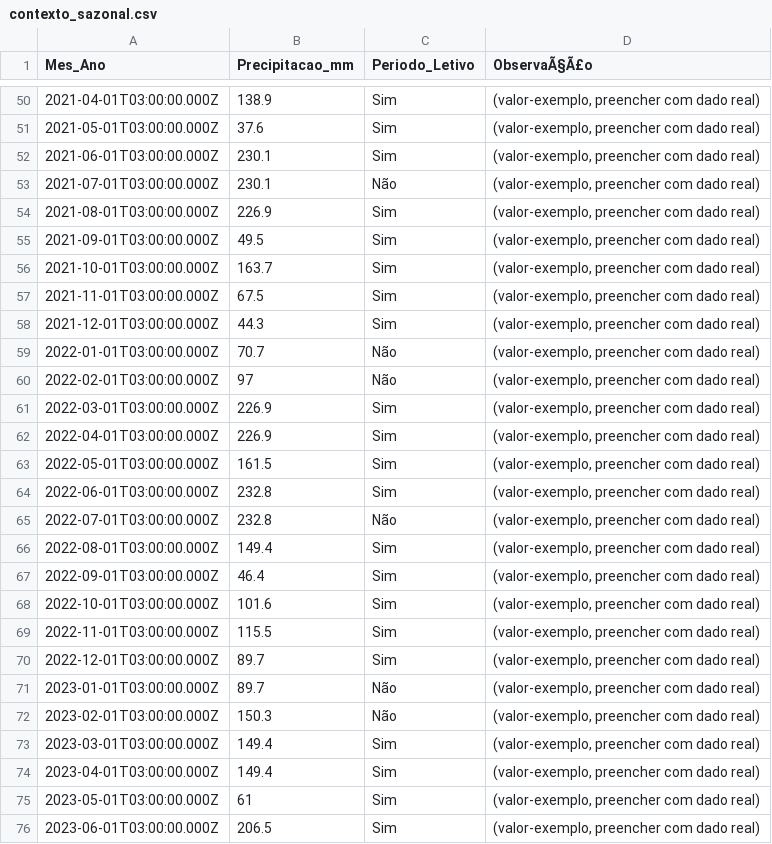
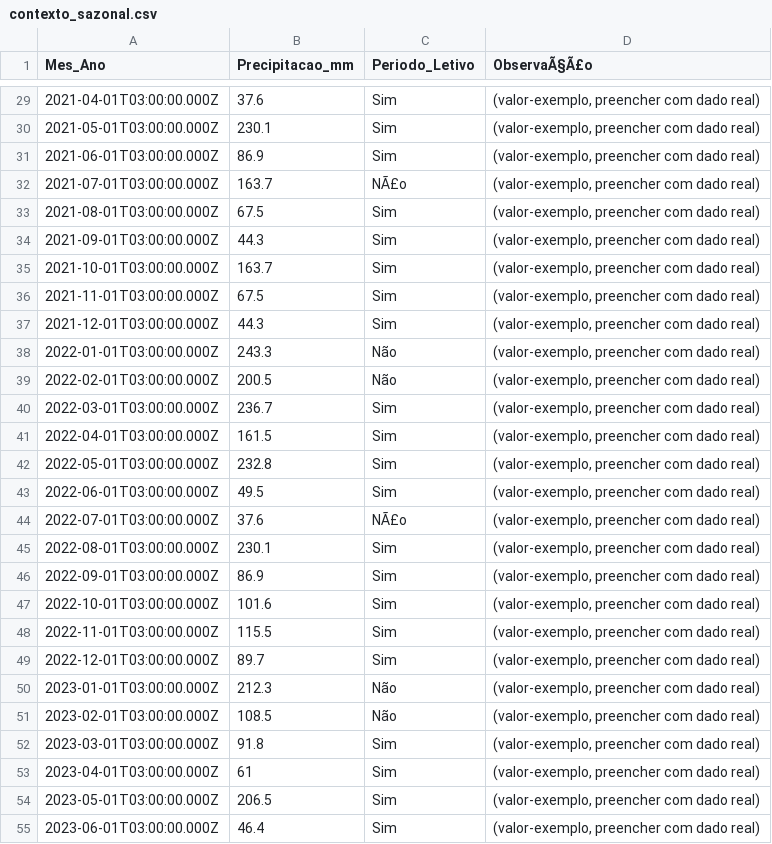
Before and after one commit to adinailson88/malha-previsao-filtros, a CSV file: dados_csv/contexto_sazonal.csv, drawn as a sheet; only a part is shown, gaps mark what is left out; the diff covers the shown part only.

```diff
--- a/dados_csv/contexto_sazonal.csv
+++ b/dados_csv/contexto_sazonal.csv
@@ -50,7 +29,7 @@
-2021-04-01T03:00:00.000Z,138.9,Sim,"(valor-exemplo, preencher com dado real)"
-2021-05-01T03:00:00.000Z,37.6,Sim,"(valor-exemplo, preencher com dado real)"
-2021-06-01T03:00:00.000Z,230.1,Sim,"(valor-exemplo, preencher com dado real)"
-2021-07-01T03:00:00.000Z,230.1,Não,"(valor-exemplo, preencher com dado real)"
-2021-08-01T03:00:00.000Z,226.9,Sim,"(valor-exemplo, preencher com dado real)"
-2021-09-01T03:00:00.000Z,49.5,Sim,"(valor-exemplo, preencher com dado real)"
+2021-04-01T03:00:00.000Z,37.6,Sim,"(valor-exemplo, preencher com dado real)"
+2021-05-01T03:00:00.000Z,230.1,Sim,"(valor-exemplo, preencher com dado real)"
+2021-06-01T03:00:00.000Z,86.9,Sim,"(valor-exemplo, preencher com dado real)"
+2021-07-01T03:00:00.000Z,163.7,NÃ£o,"(valor-exemplo, preencher com dado real)"
+2021-08-01T03:00:00.000Z,67.5,Sim,"(valor-exemplo, preencher com dado real)"
+2021-09-01T03:00:00.000Z,44.3,Sim,"(valor-exemplo, preencher com dado real)"
 2021-10-01T03:00:00.000Z,163.7,Sim,"(valor-exemplo, preencher com dado real)"
@@ -58,11 +37,11 @@
 2021-12-01T03:00:00.000Z,44.3,Sim,"(valor-exemplo, preencher com dado real)"
-2022-01-01T03:00:00.000Z,70.7,Não,"(valor-exemplo, preencher com dado real)"
-2022-02-01T03:00:00.000Z,97,Não,"(valor-exemplo, preencher com dado real)"
-2022-03-01T03:00:00.000Z,226.9,Sim,"(valor-exemplo, preencher com dado real)"
-2022-04-01T03:00:00.000Z,226.9,Sim,"(valor-exemplo, preencher com dado real)"
-2022-05-01T03:00:00.000Z,161.5,Sim,"(valor-exemplo, preencher com dado real)"
-2022-06-01T03:00:00.000Z,232.8,Sim,"(valor-exemplo, preencher com dado real)"
-2022-07-01T03:00:00.000Z,232.8,Não,"(valor-exemplo, preencher com dado real)"
-2022-08-01T03:00:00.000Z,149.4,Sim,"(valor-exemplo, preencher com dado real)"
-2022-09-01T03:00:00.000Z,46.4,Sim,"(valor-exemplo, preencher com dado real)"
+2022-01-01T03:00:00.000Z,243.3,Não,"(valor-exemplo, preencher com dado real)"
+2022-02-01T03:00:00.000Z,200.5,Não,"(valor-exemplo, preencher com dado real)"
+2022-03-01T03:00:00.000Z,236.7,Sim,"(valor-exemplo, preencher com dado real)"
+2022-04-01T03:00:00.000Z,161.5,Sim,"(valor-exemplo, preencher com dado real)"
+2022-05-01T03:00:00.000Z,232.8,Sim,"(valor-exemplo, preencher com dado real)"
+2022-06-01T03:00:00.000Z,49.5,Sim,"(valor-exemplo, preencher com dado real)"
+2022-07-01T03:00:00.000Z,37.6,NÃ£o,"(valor-exemplo, preencher com dado real)"
+2022-08-01T03:00:00.000Z,230.1,Sim,"(valor-exemplo, preencher com dado real)"
+2022-09-01T03:00:00.000Z,86.9,Sim,"(valor-exemplo, preencher com dado real)"
 2022-10-01T03:00:00.000Z,101.6,Sim,"(valor-exemplo, preencher com dado real)"
@@ -70,7 +49,7 @@
 2022-12-01T03:00:00.000Z,89.7,Sim,"(valor-exemplo, preencher com dado real)"
-2023-01-01T03:00:00.000Z,89.7,Não,"(valor-exemplo, preencher com dado real)"
-2023-02-01T03:00:00.000Z,150.3,Não,"(valor-exemplo, preencher com dado real)"
-2023-03-01T03:00:00.000Z,149.4,Sim,"(valor-exemplo, preencher com dado real)"
-2023-04-01T03:00:00.000Z,149.4,Sim,"(valor-exemplo, preencher com dado real)"
-2023-05-01T03:00:00.000Z,61,Sim,"(valor-exemplo, preencher com dado real)"
-2023-06-01T03:00:00.000Z,206.5,Sim,"(valor-exemplo, preencher com dado real)"
+2023-01-01T03:00:00.000Z,212.3,Não,"(valor-exemplo, preencher com dado real)"
+2023-02-01T03:00:00.000Z,108.5,Não,"(valor-exemplo, preencher com dado real)"
+2023-03-01T03:00:00.000Z,91.8,Sim,"(valor-exemplo, preencher com dado real)"
+2023-04-01T03:00:00.000Z,61,Sim,"(valor-exemplo, preencher com dado real)"
+2023-05-01T03:00:00.000Z,206.5,Sim,"(valor-exemplo, preencher com dado real)"
+2023-06-01T03:00:00.000Z,46.4,Sim,"(valor-exemplo, preencher com dado real)"
```
Also changed, not shown: 26 removed rows and 63 edited cells elsewhere in this file, dados_csv/filtros_disponiveis.csv, 3 other files.
